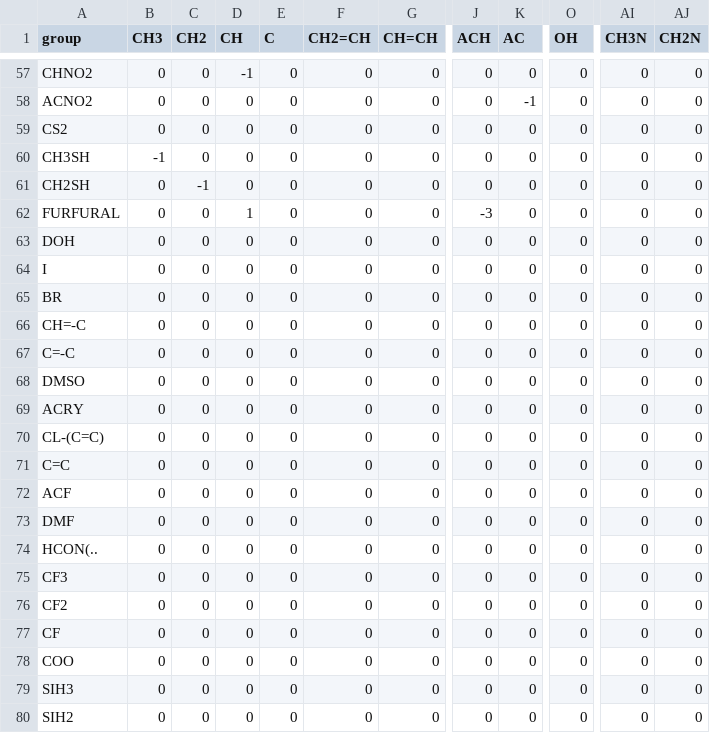
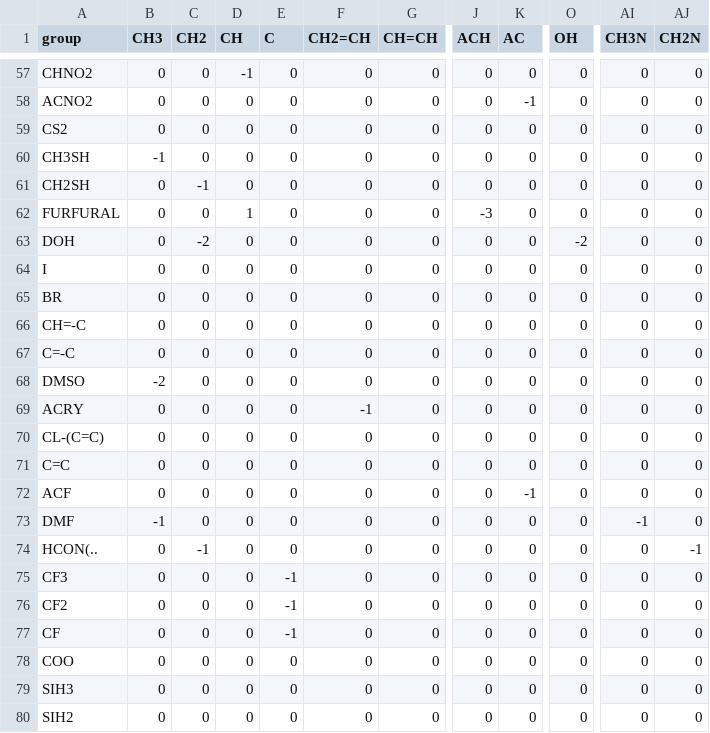
Before and after one commit to ipqa-research/ugropy, a CSV file: ugropy/groupscsv/unifac/unifac_matrix.csv, drawn as a sheet; only a part is shown, gaps mark what is left out; the diff names each change by its address in the sheet, - before the commit and + after, or states it on an @@ line.

```diff
--- a/ugropy/groupscsv/unifac/unifac_matrix.csv
+++ b/ugropy/groupscsv/unifac/unifac_matrix.csv
-C63 (CH2): 0
+C63 (CH2): -2
-O63 (OH): 0
+O63 (OH): -2
-B68 (CH3): 0
+B68 (CH3): -2
-F69 (CH2=CH): 0
+F69 (CH2=CH): -1
-K72 (AC): 0
+K72 (AC): -1
-B73 (CH3): 0
+B73 (CH3): -1
-AI73 (CH3N): 0
+AI73 (CH3N): -1
-C74 (CH2): 0
+C74 (CH2): -1
-AJ74 (CH2N): 0
+AJ74 (CH2N): -1
-E75:E77 (C): 0
+E75:E77 (C): -1
```
Also changed, not shown: ugropy/groupscsv/unifac/unifac_subgroups.csv, 14 other files.
